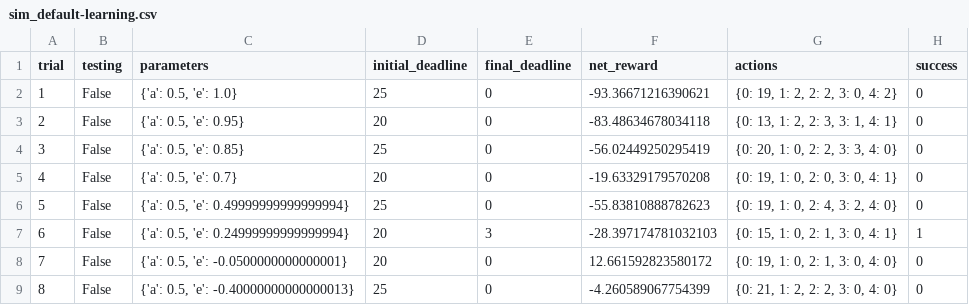
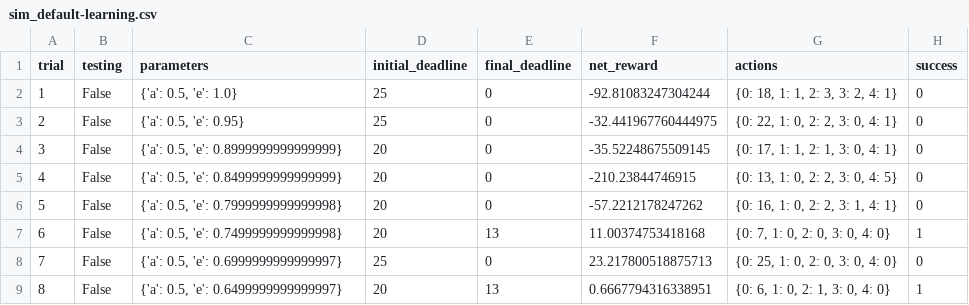
Before and after one commit to sananand007/machine-learning, a CSV file: projects/smartcab/logs/sim_default-learning.csv, drawn as a sheet; only a part is shown; the diff covers the shown part only.

```diff
--- a/projects/smartcab/logs/sim_default-learning.csv
+++ b/projects/smartcab/logs/sim_default-learning.csv
@@ -1,9 +1,9 @@
 trial,testing,parameters,initial_deadline,final_deadline,net_reward,actions,success
-1,False,"{'a': 0.5, 'e': 1.0}",25,0,-93.36671216390621,"{0: 19, 1: 2, 2: 2, 3: 0, 4: 2}",0
-2,False,"{'a': 0.5, 'e': 0.95}",20,0,-83.48634678034118,"{0: 13, 1: 2, 2: 3, 3: 1, 4: 1}",0
-3,False,"{'a': 0.5, 'e': 0.85}",25,0,-56.02449250295419,"{0: 20, 1: 0, 2: 2, 3: 3, 4: 0}",0
-4,False,"{'a': 0.5, 'e': 0.7}",20,0,-19.63329179570208,"{0: 19, 1: 0, 2: 0, 3: 0, 4: 1}",0
-5,False,"{'a': 0.5, 'e': 0.49999999999999994}",25,0,-55.83810888782623,"{0: 19, 1: 0, 2: 4, 3: 2, 4: 0}",0
-6,False,"{'a': 0.5, 'e': 0.24999999999999994}",20,3,-28.397174781032103,"{0: 15, 1: 0, 2: 1, 3: 0, 4: 1}",1
-7,False,"{'a': 0.5, 'e': -0.0500000000000001}",20,0,12.661592823580172,"{0: 19, 1: 0, 2: 1, 3: 0, 4: 0}",0
-8,False,"{'a': 0.5, 'e': -0.40000000000000013}",25,0,-4.260589067754399,"{0: 21, 1: 2, 2: 2, 3: 0, 4: 0}",0
+1,False,"{'a': 0.5, 'e': 1.0}",25,0,-92.81083247304244,"{0: 18, 1: 1, 2: 3, 3: 2, 4: 1}",0
+2,False,"{'a': 0.5, 'e': 0.95}",25,0,-32.441967760444975,"{0: 22, 1: 0, 2: 2, 3: 0, 4: 1}",0
+3,False,"{'a': 0.5, 'e': 0.8999999999999999}",20,0,-35.52248675509145,"{0: 17, 1: 1, 2: 1, 3: 0, 4: 1}",0
+4,False,"{'a': 0.5, 'e': 0.8499999999999999}",20,0,-210.23844746915,"{0: 13, 1: 0, 2: 2, 3: 0, 4: 5}",0
+5,False,"{'a': 0.5, 'e': 0.7999999999999998}",20,0,-57.2212178247262,"{0: 16, 1: 0, 2: 2, 3: 1, 4: 1}",0
+6,False,"{'a': 0.5, 'e': 0.7499999999999998}",20,13,11.00374753418168,"{0: 7, 1: 0, 2: 0, 3: 0, 4: 0}",1
+7,False,"{'a': 0.5, 'e': 0.6999999999999997}",25,0,23.217800518875713,"{0: 25, 1: 0, 2: 0, 3: 0, 4: 0}",0
+8,False,"{'a': 0.5, 'e': 0.6499999999999997}",20,13,0.6667794316338951,"{0: 6, 1: 0, 2: 1, 3: 0, 4: 0}",1
```
Also changed, not shown: 94 edited cells elsewhere in this file, 1 other file.
